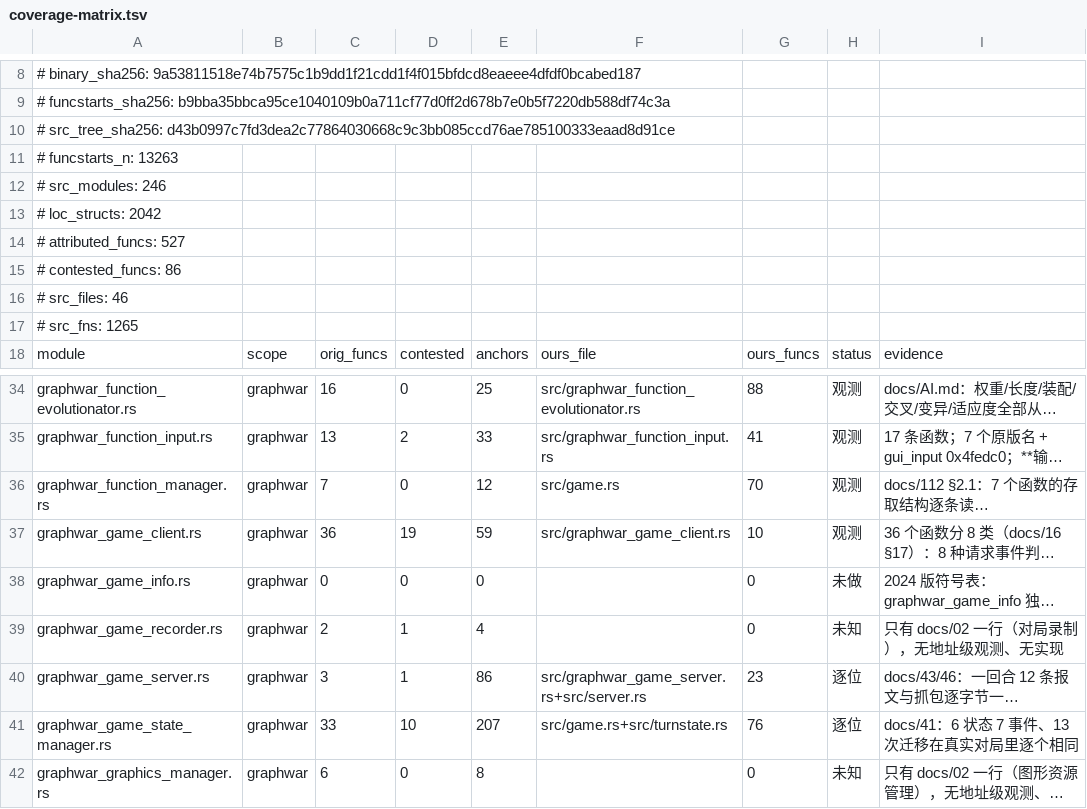
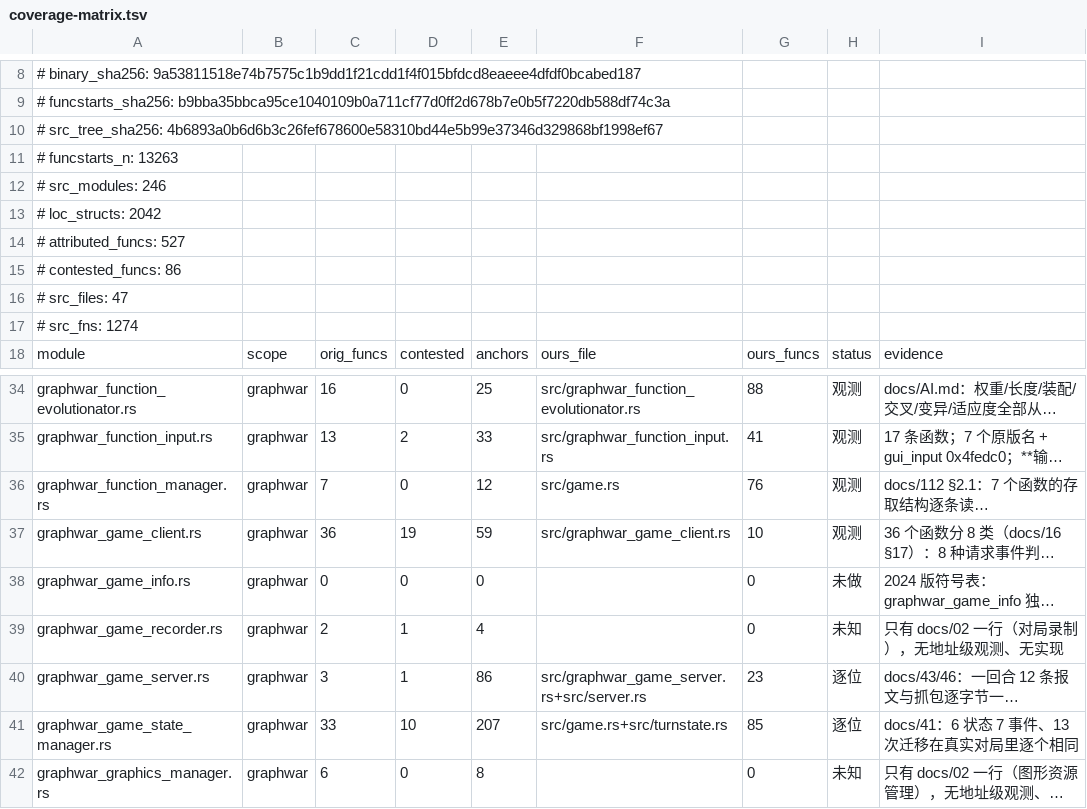
Before and after one commit to Cmd-GZ/graphwar2-rebuild, a TSV file: docs/coverage-matrix.tsv, drawn as a sheet; only a part is shown, gaps mark what is left out; long unchanged cells end in …; the diff names each change by its address in the sheet, - before the commit and + after, or states it on an @@ line.

Commit message:
chore(coverage): 重新生成覆盖率表
src/ 变了（game.rs +6 fn、turnstate.rs +3 fn），ours_funcs 跟着变：
graphwar_game_state_manager.rs 76→85、graphwar_function_manager.rs 70→76。

⚠️ 顺带补上一处**既有的漂移**：master 上 `python3 tools/coverage_matrix.py --check`
本来就是失败的（src_files 46 vs 实际 47 个 .rs、src_tree_sha256 不符），与本轮改动无关。
重新生成后 `--check` OK。

```diff
--- a/docs/coverage-matrix.tsv
+++ b/docs/coverage-matrix.tsv
-A10: # src_tree_sha256: d43b0997c7fd3dea2c77864030668c9c3bb085ccd76ae785100333eaad8d91ce
+A10: # src_tree_sha256: 4b6893a0b6d6b3c26fef678600e58310bd44e5b99e37346d329868bf1998ef67
-A16: # src_files: 46
+A16: # src_files: 47
-A17: # src_fns: 1265
+A17: # src_fns: 1274
-G36: 70
+G36: 76
-G41: 76
+G41: 85
```
Also changed, not shown: 1 other file.
